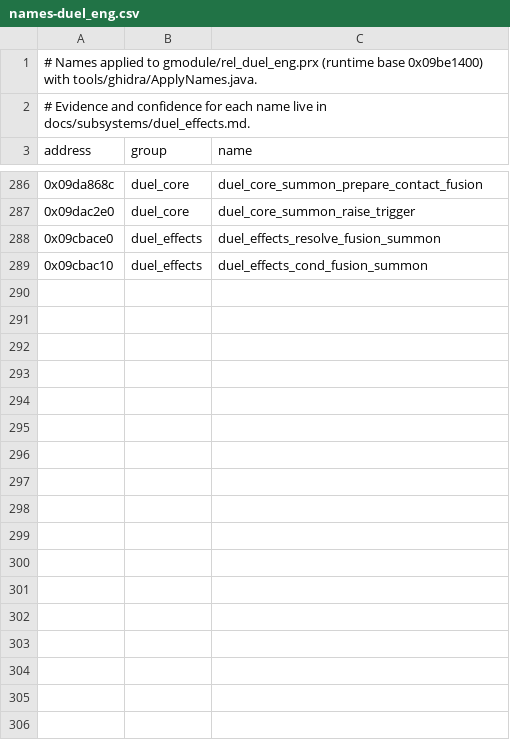
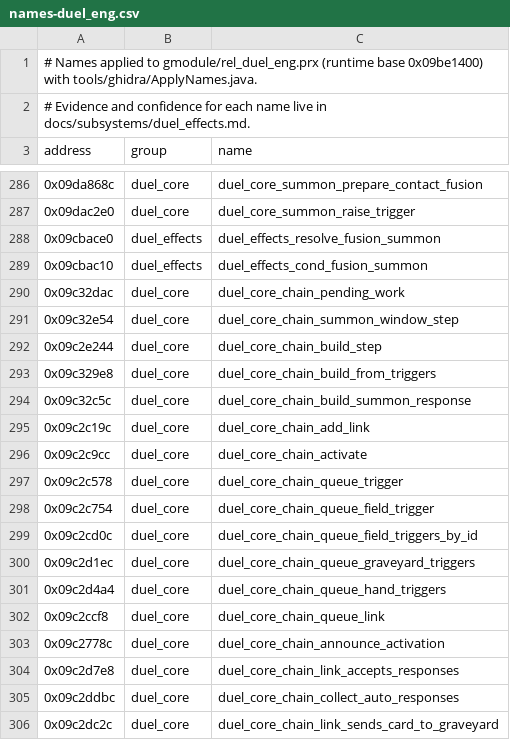
Before and after one commit to Tim-campy/ygo-gx-tagforce3-re, a CSV file: re/names-duel_eng.csv, drawn as a sheet; only a part is shown, gaps mark what is left out; the diff covers the shown part only; the diff names each change by its address in the sheet, - before the commit and + after, or states it on an @@ line.

```diff
--- a/re/names-duel_eng.csv
+++ b/re/names-duel_eng.csv
+row 290: 0x09c32dac | duel_core | duel_core_chain_pending_work
+row 291: 0x09c32e54 | duel_core | duel_core_chain_summon_window_step
+row 292: 0x09c2e244 | duel_core | duel_core_chain_build_step
+row 293: 0x09c329e8 | duel_core | duel_core_chain_build_from_triggers
+row 294: 0x09c32c5c | duel_core | duel_core_chain_build_summon_response
+row 295: 0x09c2c19c | duel_core | duel_core_chain_add_link
+row 296: 0x09c2c9cc | duel_core | duel_core_chain_activate
+row 297: 0x09c2c578 | duel_core | duel_core_chain_queue_trigger
+row 298: 0x09c2c754 | duel_core | duel_core_chain_queue_field_trigger
+row 299: 0x09c2cd0c | duel_core | duel_core_chain_queue_field_triggers_by_id
+row 300: 0x09c2d1ec | duel_core | duel_core_chain_queue_graveyard_triggers
+row 301: 0x09c2d4a4 | duel_core | duel_core_chain_queue_hand_triggers
+row 302: 0x09c2ccf8 | duel_core | duel_core_chain_queue_link
+row 303: 0x09c2778c | duel_core | duel_core_chain_announce_activation
+row 304: 0x09c2d7e8 | duel_core | duel_core_chain_link_accepts_responses
+row 305: 0x09c2ddbc | duel_core | duel_core_chain_collect_auto_responses
+row 306: 0x09c2dc2c | duel_core | duel_core_chain_link_sends_card_to_graveyard
```
Also changed, not shown: 46 added rows elsewhere in this file, re/formats.csv, 5 other files.
